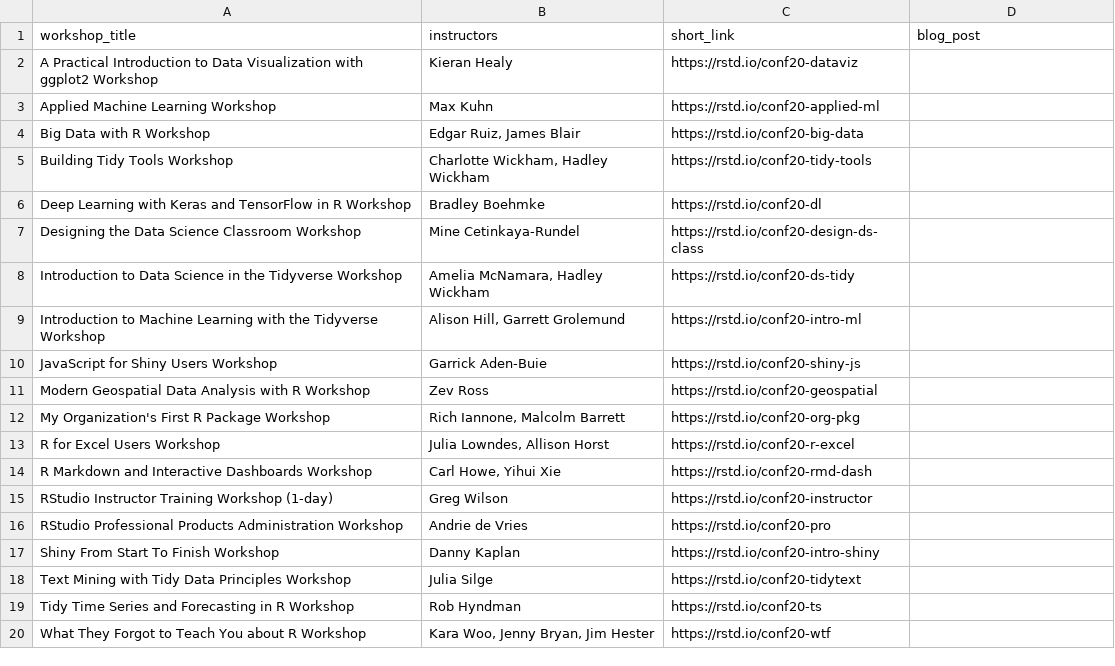
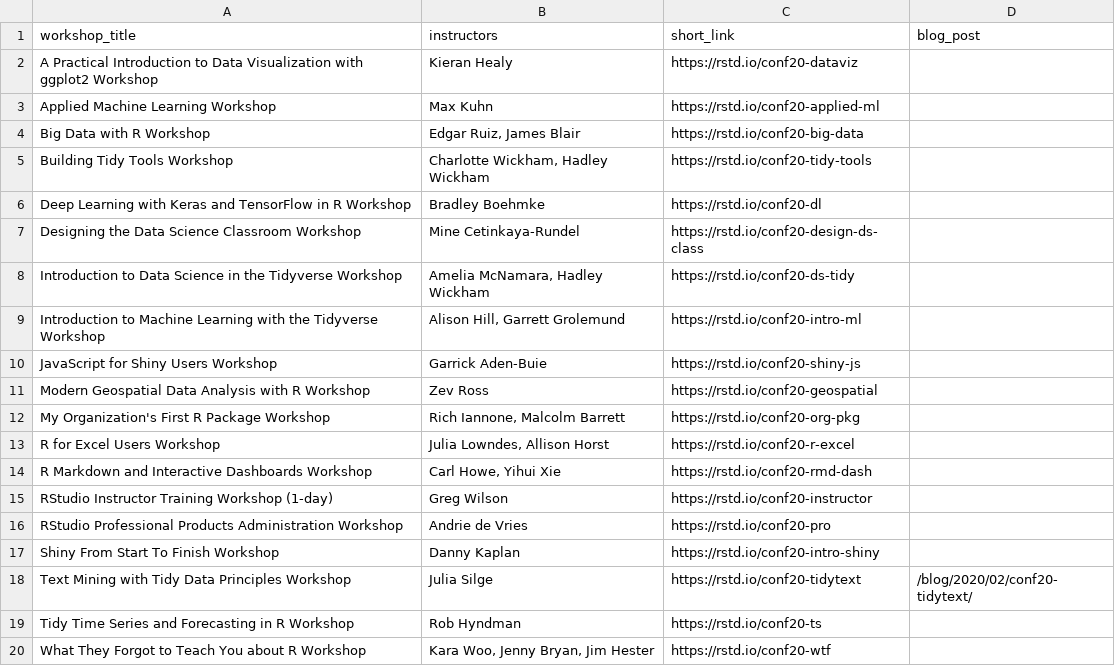
Before and after one commit to rstudio/education.rstudio.com, a CSV file: content/blog/2020-02-13-conf2020-workshops/conf2020-workshops.csv, drawn as a sheet.

Commit message:
add Julia's post link to conf2020 table

```diff
--- a/content/blog/2020-02-13-conf2020-workshops/conf2020-workshops.csv
+++ b/content/blog/2020-02-13-conf2020-workshops/conf2020-workshops.csv
@@ -17,3 +17,3 @@ RStudio Professional Products Administration Workshop,Andrie de Vries,https://rs
 Shiny From Start To Finish Workshop,Danny Kaplan,https://rstd.io/conf20-intro-shiny,
-Text Mining with Tidy Data Principles Workshop,Julia Silge,https://rstd.io/conf20-tidytext,
+Text Mining with Tidy Data Principles Workshop,Julia Silge,https://rstd.io/conf20-tidytext,/blog/2020/02/conf20-tidytext/
 Tidy Time Series and Forecasting in R Workshop,Rob Hyndman,https://rstd.io/conf20-ts,
```
Also changed, not shown: 1 other file.
